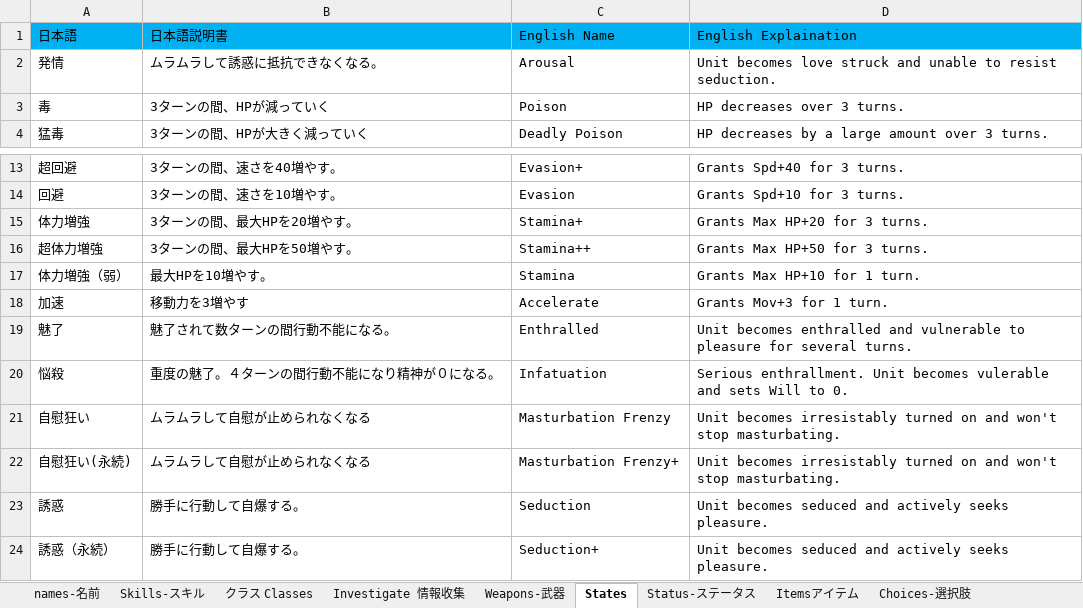
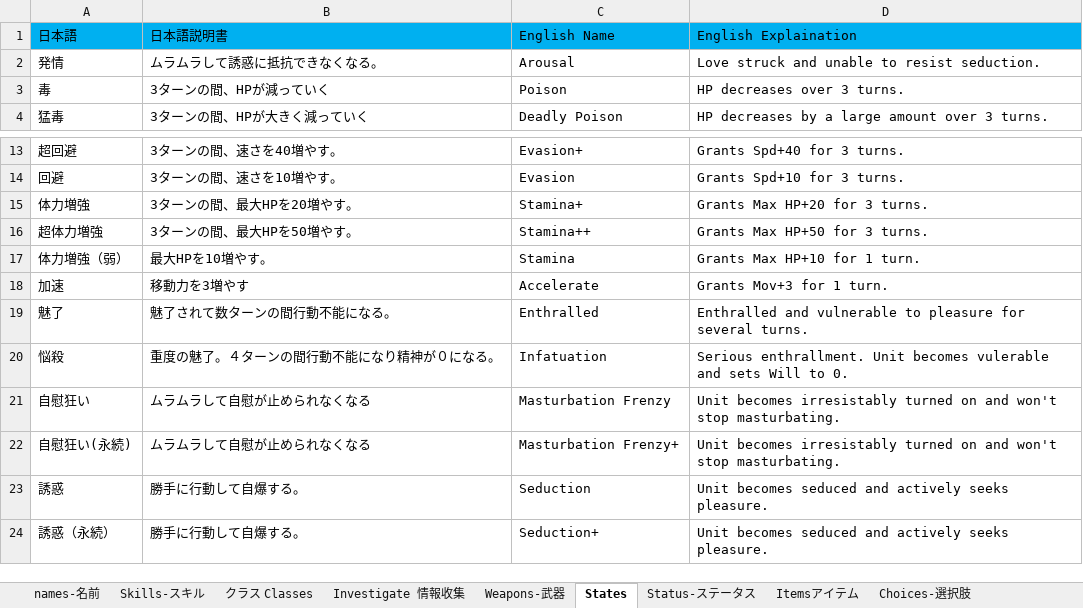
Before and after one commit to Giratena/Succubus-Senki-Translation-Project, an Excel workbook: 固有名詞 (Literally everything else).xlsx, sheet States, drawn as a sheet; only a part is shown, gaps mark what is left out; values as stored, in another font and other column widths than the file's, no borders; the diff names each change by its address in the sheet, - before the commit and + after, or states it on an @@ line.

```diff
--- a/固有名詞 (Literally everything else).xlsx (sheet States)
+++ b/固有名詞 (Literally everything else).xlsx (sheet States)
-D2 (English Explaination): Unit becomes love struck and…
+D2 (English Explaination): Love struck and…
-D19 (English Explaination): Unit becomes enthralled and vulnerable…
+D19 (English Explaination): Enthralled and vulnerable…
```
Also changed, not shown: 6 other files.
